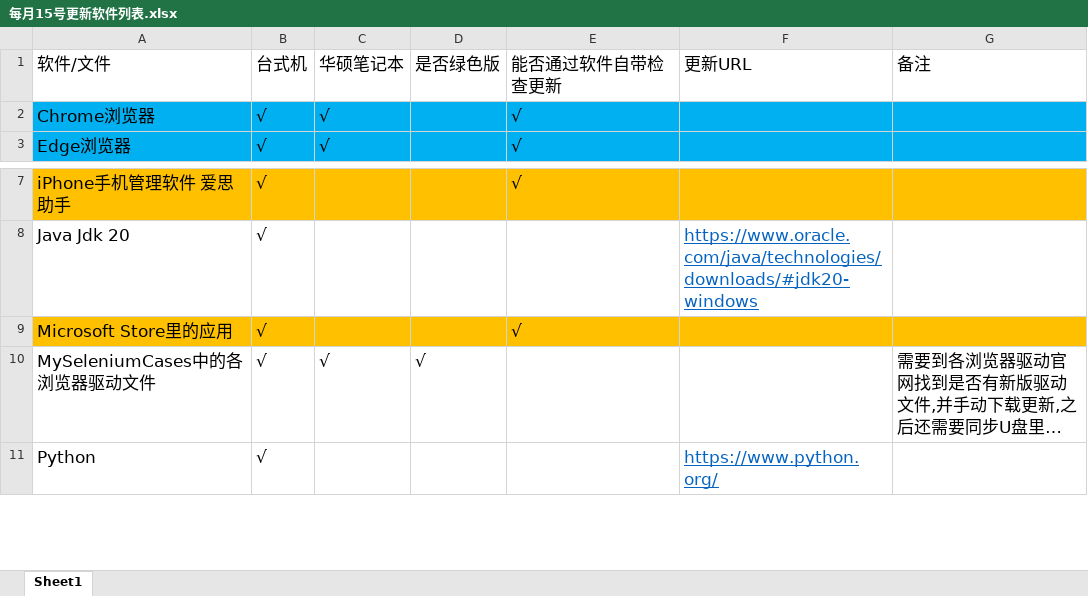
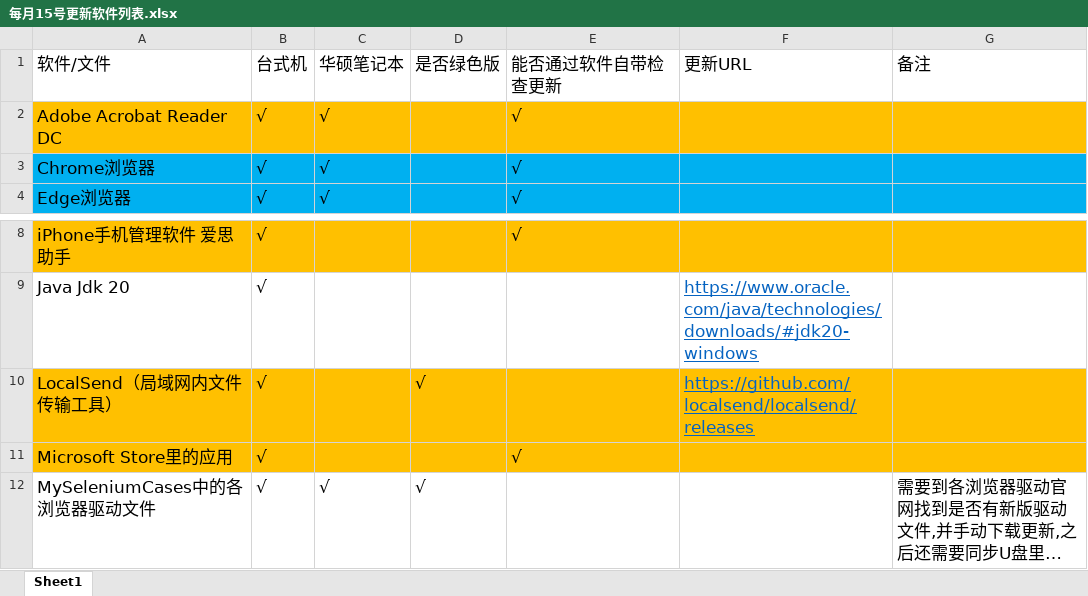
Before and after one commit to LITTLEPINKALLDEAD/DatasOnTelecom, an Excel workbook: 文档/其他文档/Others/PC/每月15号更新软件列表.xlsx, sheet Sheet1, drawn as a sheet; only a part is shown, gaps mark what is left out; the shorter side is filled out with more unchanged rows; long unchanged cells end in …; values as stored, in another font and other column widths than the file's, no borders; the diff names each change by its address in the sheet, - before the commit and + after, or states it on an @@ line.

```diff
--- a/文档/其他文档/Others/PC/每月15号更新软件列表.xlsx (sheet Sheet1)
+++ b/文档/其他文档/Others/PC/每月15号更新软件列表.xlsx (sheet Sheet1)
+row 2: Adobe Acrobat Reader DC | √ | √ |  | √
+row 10: LocalSend（局域网内文件传输工具） | √ |  | √ |  | https://github.com/localsend/localsend/releases
```
Also changed, not shown: 文档/其他文档/Others/PC/台式机和笔记本软件列表.xlsx, 2 other files.
